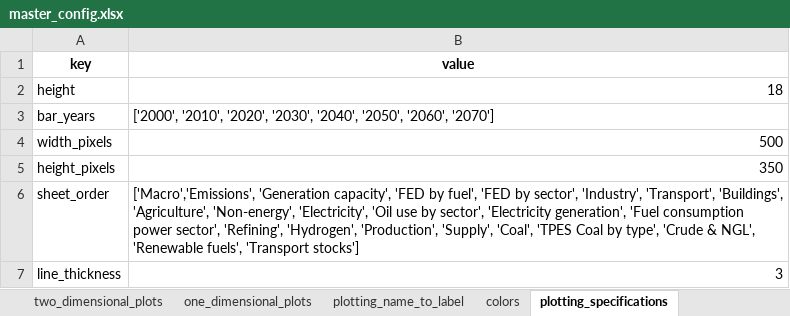
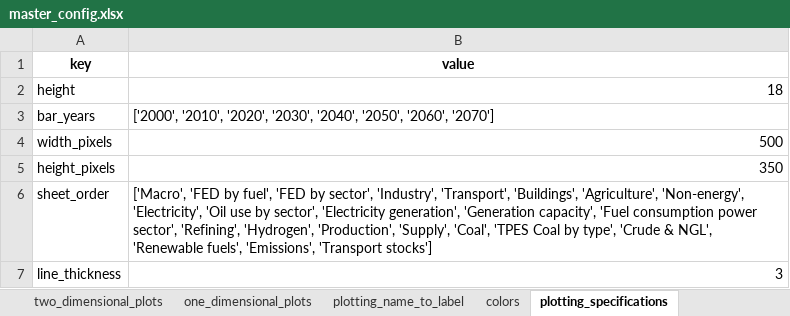
Before and after one commit to asia-pacific-energy-research-centre/9th_edition_visualisation, an Excel workbook: config/master_config.xlsx, sheet plotting_specifications, drawn as a sheet; values as stored, in another font and other column widths than the file's, no borders; charts and pictures not drawn; the diff names each change by its address in the sheet, - before the commit and + after, or states it on an @@ line.

Commit message:
changed order and made map_data = True

```diff
--- a/config/master_config.xlsx (sheet plotting_specifications)
+++ b/config/master_config.xlsx (sheet plotting_specifications)
-B6 (value): ['Macro','Emissions', 'Generation capacity', 'FED by fuel', 'FED by sector', 'Industry', 'Transport', 'Buildings', 'Agriculture', 'Non-energy', 'Electricity', 'Oil use by sector', 'Electricity generation', 'Fuel consumption power sector', 'Refining', 'Hydrogen', 'Production', 'Supply', 'Coal', 'TPES Coal by type', 'Crude & NGL', 'Renewable fuels', 'Transport stocks']
+B6 (value): ['Macro', 'FED by fuel', 'FED by sector', 'Industry', 'Transport', 'Buildings', 'Agriculture', 'Non-energy', 'Electricity', 'Oil use by sector', 'Electricity generation', 'Generation capacity', 'Fuel consumption power sector', 'Refining', 'Hydrogen', 'Production', 'Supply', 'Coal', 'TPES Coal by type', 'Crude & NGL', 'Renewable fuels', 'Emissions', 'Transport stocks']
```
Also changed, not shown: 2 other files.
